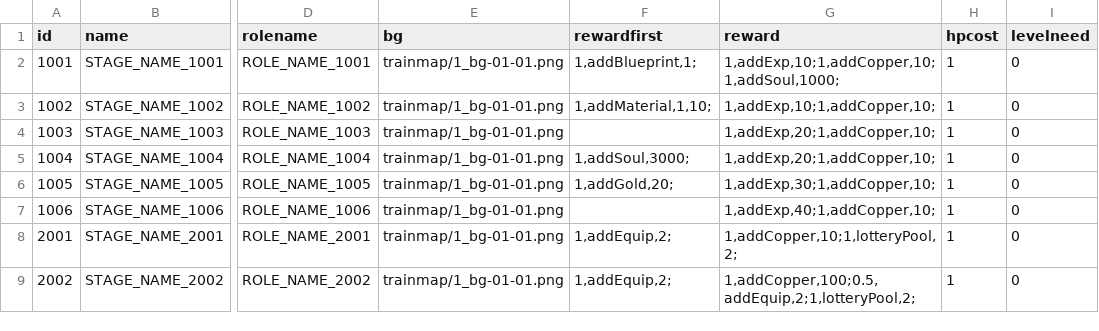
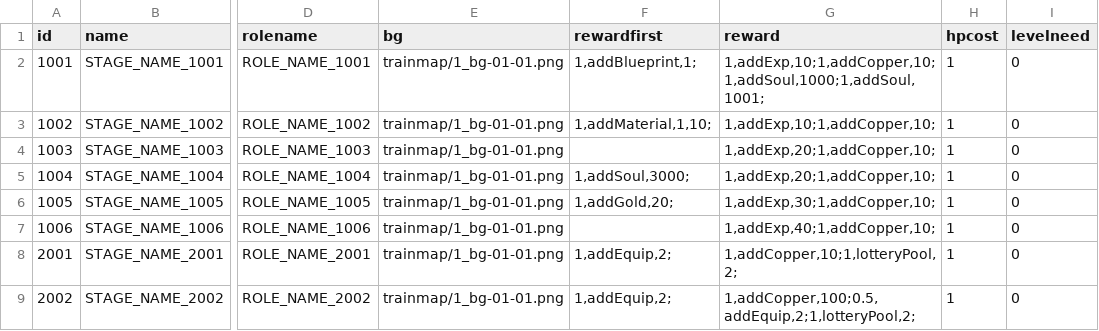
Before and after one commit to w2moon/AnotherWorldData, a CSV file: stage.csv, drawn as a sheet; only a part is shown, gaps mark what is left out; the diff names each change by its address in the sheet, - before the commit and + after, or states it on an @@ line.

Commit message:
add soul 1001

```diff
--- a/stage.csv
+++ b/stage.csv
-G2 (reward): 1,addExp,10;1,addCopper,10;1,addSoul,1000;
+G2 (reward): 1,addExp,10;1,addCopper,10;1,addSoul,1000;1,addSoul,1001;
```
